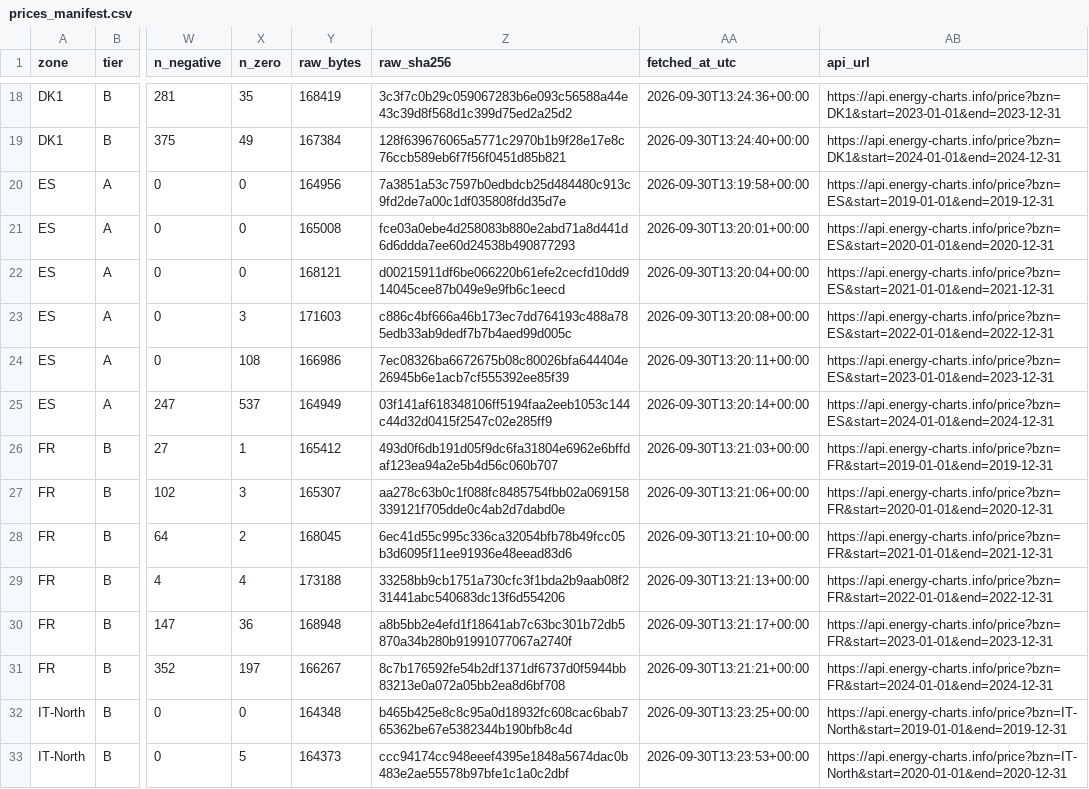
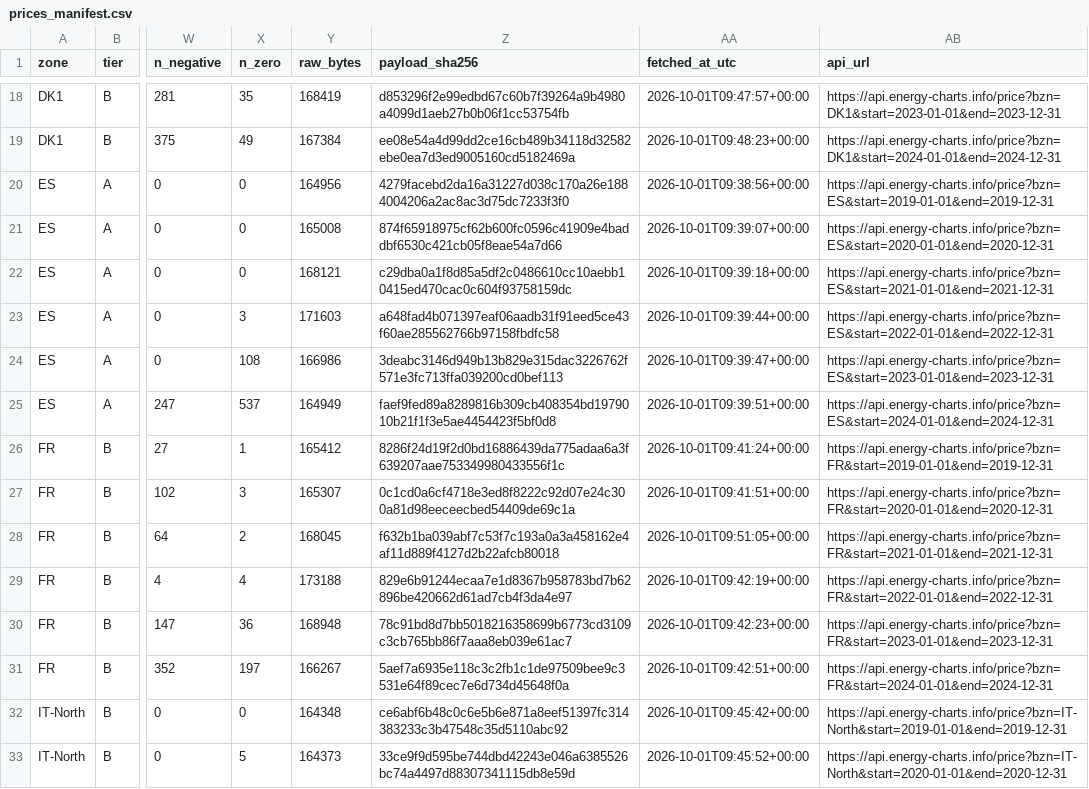
Before and after one commit to JskifterJ/eu-power-flexibility-value, a CSV file: data/manifest/prices_manifest.csv, drawn as a sheet; only a part is shown, gaps mark what is left out; the diff covers the shown part only; the diff names each change by its address in the sheet, - before the commit and + after, or states it on an @@ line.

```diff
--- a/data/manifest/prices_manifest.csv
+++ b/data/manifest/prices_manifest.csv
-Z1: raw_sha256
+Z1: payload_sha256
-Z18 (payload_sha256): 3c3f7c0b29c059067283b6e093c56588a44e43c39d8f568d1c399d75ed2a25d2
+Z18 (payload_sha256): d853296f2e99edbd67c60b7f39264a9b4980a4099d1aeb27b0b06f1cc53754fb
-AA18 (fetched_at_utc): 2026-09-30T13:24:36+00:00
+AA18 (fetched_at_utc): 2026-10-01T09:47:57+00:00
-Z19 (payload_sha256): 128f639676065a5771c2970b1b9f28e17e8c76ccb589eb6f7f56f0451d85b821
+Z19 (payload_sha256): ee08e54a4d99dd2ce16cb489b34118d32582ebe0ea7d3ed9005160cd5182469a
-AA19 (fetched_at_utc): 2026-09-30T13:24:40+00:00
+AA19 (fetched_at_utc): 2026-10-01T09:48:23+00:00
-Z20 (payload_sha256): 7a3851a53c7597b0edbdcb25d484480c913c9fd2de7a00c1df035808fdd35d7e
+Z20 (payload_sha256): 4279facebd2da16a31227d038c170a26e1884004206a2ac8ac3d75dc7233f3f0
-AA20 (fetched_at_utc): 2026-09-30T13:19:58+00:00
+AA20 (fetched_at_utc): 2026-10-01T09:38:56+00:00
-Z21 (payload_sha256): fce03a0ebe4d258083b880e2abd71a8d441d6d6ddda7ee60d24538b490877293
+Z21 (payload_sha256): 874f65918975cf62b600fc0596c41909e4baddbf6530c421cb05f8eae54a7d66
-AA21 (fetched_at_utc): 2026-09-30T13:20:01+00:00
+AA21 (fetched_at_utc): 2026-10-01T09:39:07+00:00
-Z22 (payload_sha256): d00215911df6be066220b61efe2cecfd10dd914045cee87b049e9e9fb6c1eecd
+Z22 (payload_sha256): c29dba0a1f8d85a5df2c0486610cc10aebb10415ed470cac0c604f93758159dc
-AA22 (fetched_at_utc): 2026-09-30T13:20:04+00:00
+AA22 (fetched_at_utc): 2026-10-01T09:39:18+00:00
-Z23 (payload_sha256): c886c4bf666a46b173ec7dd764193c488a785edb33ab9dedf7b7b4aed99d005c
+Z23 (payload_sha256): a648fad4b071397eaf06aadb31f91eed5ce43f60ae285562766b97158fbdfc58
-AA23 (fetched_at_utc): 2026-09-30T13:20:08+00:00
+AA23 (fetched_at_utc): 2026-10-01T09:39:44+00:00
-Z24 (payload_sha256): 7ec08326ba6672675b08c80026bfa644404e26945b6e1acb7cf555392ee85f39
+Z24 (payload_sha256): 3deabc3146d949b13b829e315dac3226762f571e3fc713ffa039200cd0bef113
-AA24 (fetched_at_utc): 2026-09-30T13:20:11+00:00
+AA24 (fetched_at_utc): 2026-10-01T09:39:47+00:00
-Z25 (payload_sha256): 03f141af618348106ff5194faa2eeb1053c144c44d32d0415f2547c02e285ff9
+Z25 (payload_sha256): faef9fed89a8289816b309cb408354bd1979010b21f1f3e5ae4454423f5bf0d8
-AA25 (fetched_at_utc): 2026-09-30T13:20:14+00:00
+AA25 (fetched_at_utc): 2026-10-01T09:39:51+00:00
-Z26 (payload_sha256): 493d0f6db191d05f9dc6fa31804e6962e6bffdaf123ea94a2e5b4d56c060b707
+Z26 (payload_sha256): 8286f24d19f2d0bd16886439da775adaa6a3f639207aae753349980433556f1c
-AA26 (fetched_at_utc): 2026-09-30T13:21:03+00:00
+AA26 (fetched_at_utc): 2026-10-01T09:41:24+00:00
-Z27 (payload_sha256): aa278c63b0c1f088fc8485754fbb02a069158339121f705dde0c4ab2d7dabd0e
+Z27 (payload_sha256): 0c1cd0a6cf4718e3ed8f8222c92d07e24c300a81d98eeceecbed54409de69c1a
-AA27 (fetched_at_utc): 2026-09-30T13:21:06+00:00
+AA27 (fetched_at_utc): 2026-10-01T09:41:51+00:00
-Z28 (payload_sha256): 6ec41d55c995c336ca32054bfb78b49fcc05b3d6095f11ee91936e48eead83d6
+Z28 (payload_sha256): f632b1ba039abf7c53f7c193a0a3a458162e4af11d889f4127d2b22afcb80018
-AA28 (fetched_at_utc): 2026-09-30T13:21:10+00:00
+AA28 (fetched_at_utc): 2026-10-01T09:51:05+00:00
-Z29 (payload_sha256): 33258bb9cb1751a730cfc3f1bda2b9aab08f231441abc540683dc13f6d554206
+Z29 (payload_sha256): 829e6b91244ecaa7e1d8367b958783bd7b62896be420662d61ad7cb4f3da4e97
-AA29 (fetched_at_utc): 2026-09-30T13:21:13+00:00
+AA29 (fetched_at_utc): 2026-10-01T09:42:19+00:00
-Z30 (payload_sha256): a8b5bb2e4efd1f18641ab7c63bc301b72db5870a34b280b91991077067a2740f
+Z30 (payload_sha256): 78c91bd8d7bb5018216358699b6773cd3109c3cb765bb86f7aaa8eb039e61ac7
-AA30 (fetched_at_utc): 2026-09-30T13:21:17+00:00
+AA30 (fetched_at_utc): 2026-10-01T09:42:23+00:00
-Z31 (payload_sha256): 8c7b176592fe54b2df1371df6737d0f5944bb83213e0a072a05bb2ea8d6bf708
+Z31 (payload_sha256): 5aef7a6935e118c3c2fb1c1de97509bee9c3531e64f89cec7e6d734d45648f0a
-AA31 (fetched_at_utc): 2026-09-30T13:21:21+00:00
+AA31 (fetched_at_utc): 2026-10-01T09:42:51+00:00
-Z32 (payload_sha256): b465b425e8c8c95a0d18932fc608cac6bab765362be67e5382344b190bfb8c4d
+Z32 (payload_sha256): ce6abf6b48c0c6e5b6e871a8eef51397fc314383233c3b47548c35d5110abc92
-AA32 (fetched_at_utc): 2026-09-30T13:23:25+00:00
+AA32 (fetched_at_utc): 2026-10-01T09:45:42+00:00
-Z33 (payload_sha256): ccc94174cc948eeef4395e1848a5674dac0b483e2ae55578b97bfe1c1a0c2dbf
+Z33 (payload_sha256): 33ce9f9d595be744dbd42243e046a6385526bc74a4497d88307341115db8e59d
-AA33 (fetched_at_utc): 2026-09-30T13:23:53+00:00
+AA33 (fetched_at_utc): 2026-10-01T09:45:52+00:00
```
Also changed, not shown: 76 edited cells elsewhere in this file, 20 other files.
